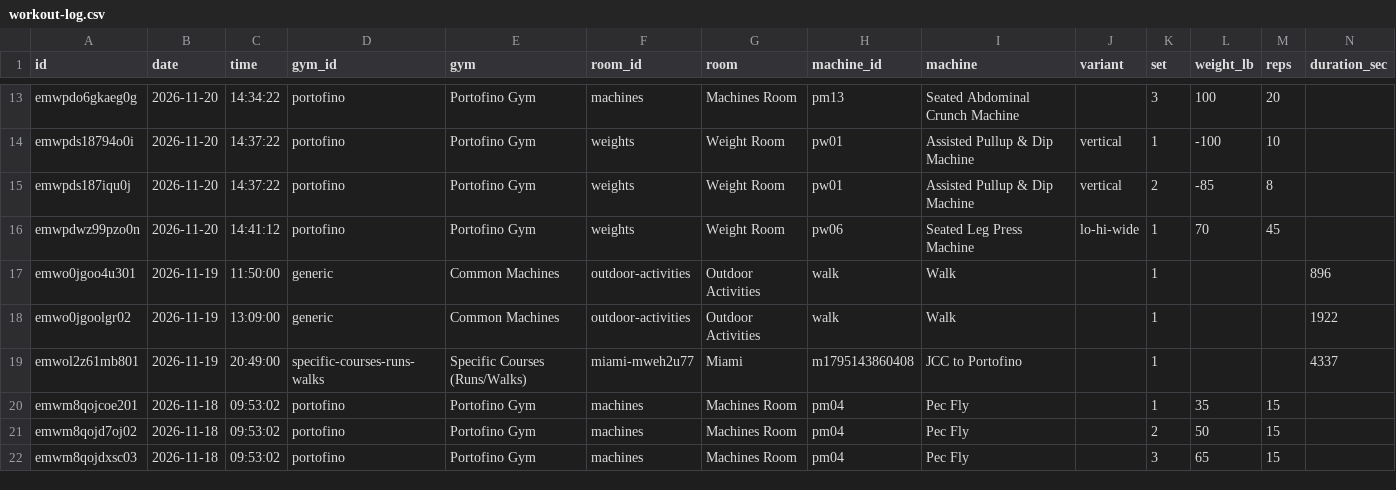
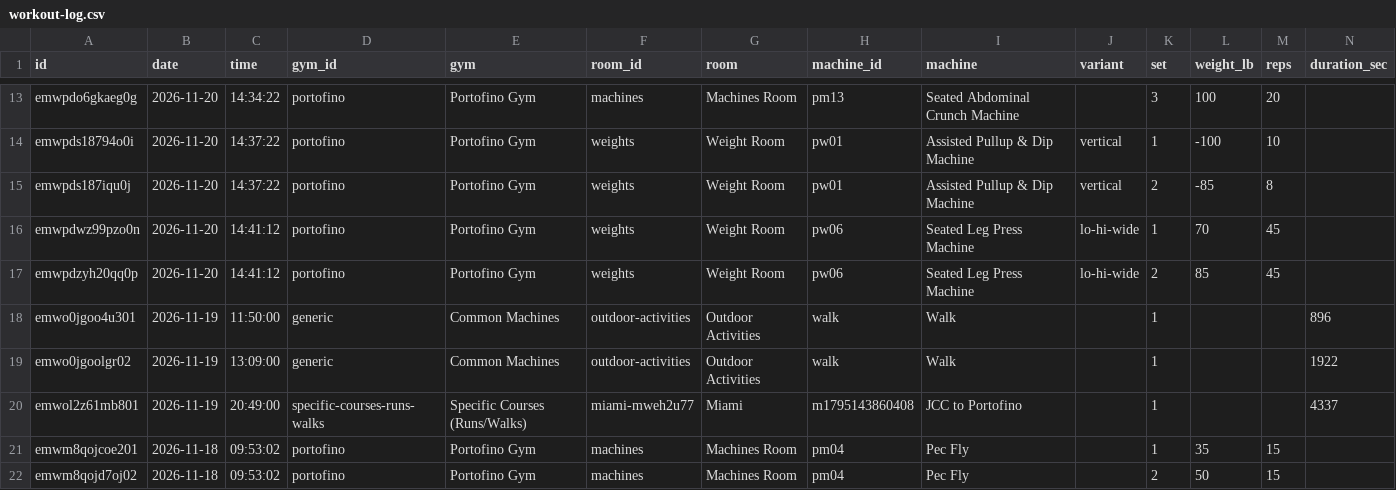
Before and after one commit to jaschro/traintracks, a CSV file: workout-log.csv, drawn as a sheet; only a part is shown, gaps mark what is left out; the shorter side is filled out with more unchanged rows; rows hold the shown columns only; the diff names each change by its address in the sheet, - before the commit and + after, or states it on an @@ line.

```diff
--- a/workout-log.csv
+++ b/workout-log.csv
+row 17: emwpdzyh20qq0p | 2026-11-20 | 14:41:12 | portofino | Portofino Gym | weights | Weight Room | pw06 | Seated Leg Press Machine | lo-hi-wide | 2 | 85 | 45
```
